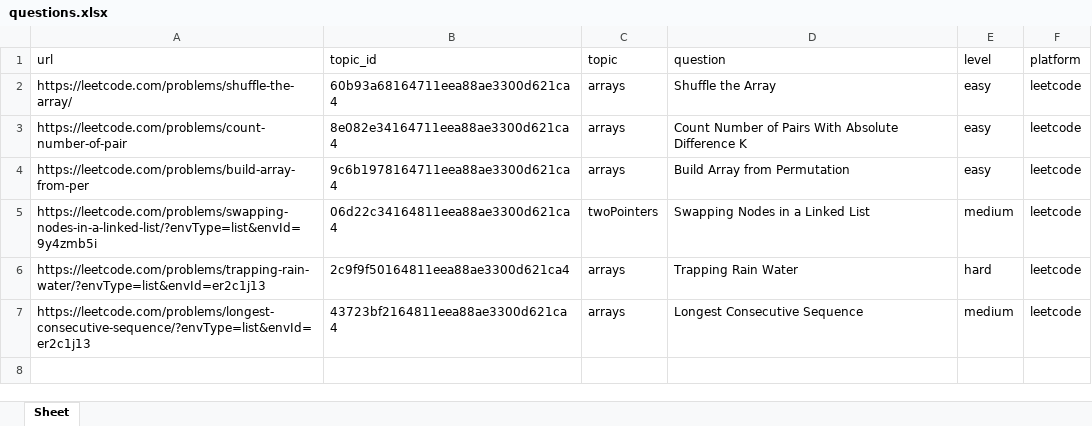
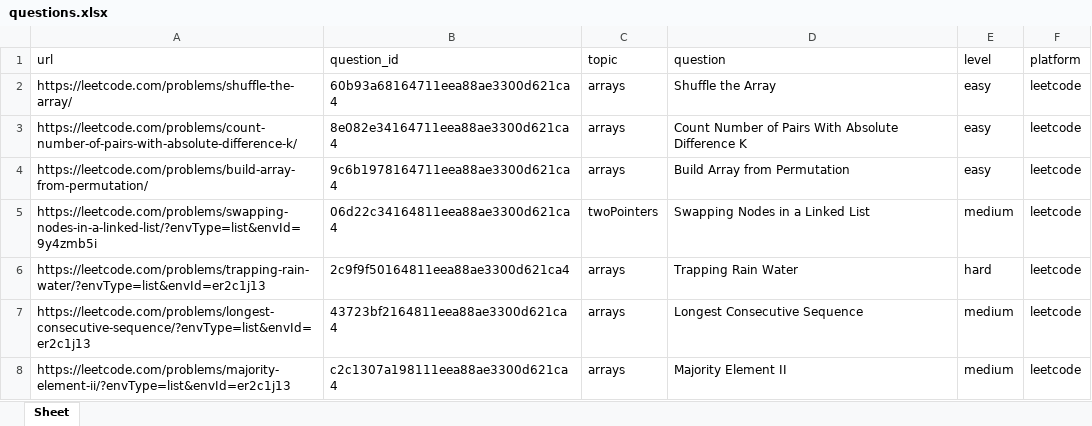
Before and after one commit to gamitej/Code-Project-Backend, an Excel workbook: questions.xlsx, sheet Sheet, drawn as a sheet; values as stored, in another font and other column widths than the file's, no borders; the diff names each change by its address in the sheet, - before the commit and + after, or states it on an @@ line.

```diff
--- a/questions.xlsx (sheet Sheet)
+++ b/questions.xlsx (sheet Sheet)
-B1: topic_id
+B1: question_id
-A3 (url): https://leetcode.com/problems/count-number-of-pair
+A3 (url): https://leetcode.com/problems/count-number-of-pairs-with-absolute-difference-k/
-A4 (url): https://leetcode.com/problems/build-array-from-per
+A4 (url): https://leetcode.com/problems/build-array-from-permutation/
+row 8: https://leetcode.com/problems/majority-element-ii/?envType=list&envId=er2c1j13 | c2c1307a198111eea88ae3300d621ca4 | arrays | Majority Element II | medium | leetcode
```
Also changed, not shown: 1 other file.
